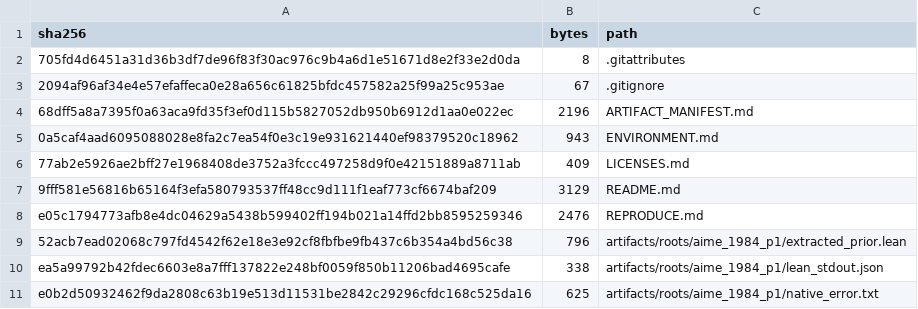
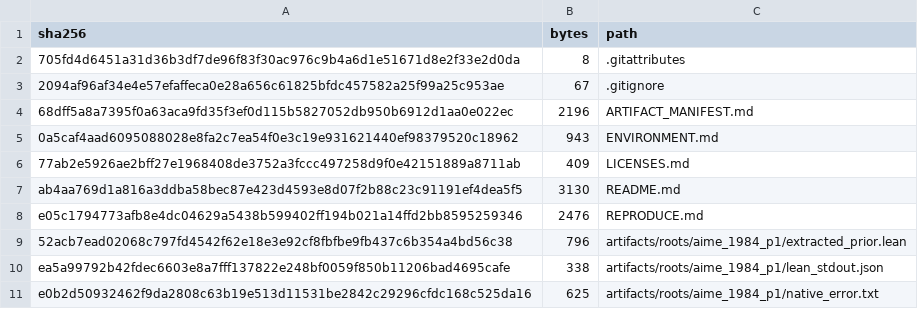
Before and after one commit to areyareddy/w1-recovery-interfaces-artifact, a CSV file: FILE_MANIFEST_SHA256.csv, drawn as a sheet; only a part is shown.

Commit message:
README: use the full Proof Yahtzee title

```diff
--- a/FILE_MANIFEST_SHA256.csv
+++ b/FILE_MANIFEST_SHA256.csv
@@ -6,3 +6,3 @@ sha256,bytes,path
 77ab2e5926ae2bff27e1968408de3752a3fccc497258d9f0e42151889a8711ab,409,LICENSES.md
-9fff581e56816b65164f3efa580793537ff48cc9d111f1eaf773cf6674baf209,3129,README.md
+ab4aa769d1a816a3ddba58bec87e423d4593e8d07f2b88c23c91191ef4dea5f5,3130,README.md
 e05c1794773afb8e4dc04629a5438b599402ff194b021a14ffd2bb8595259346,2476,REPRODUCE.md
```
Also changed, not shown: 1 other file.
